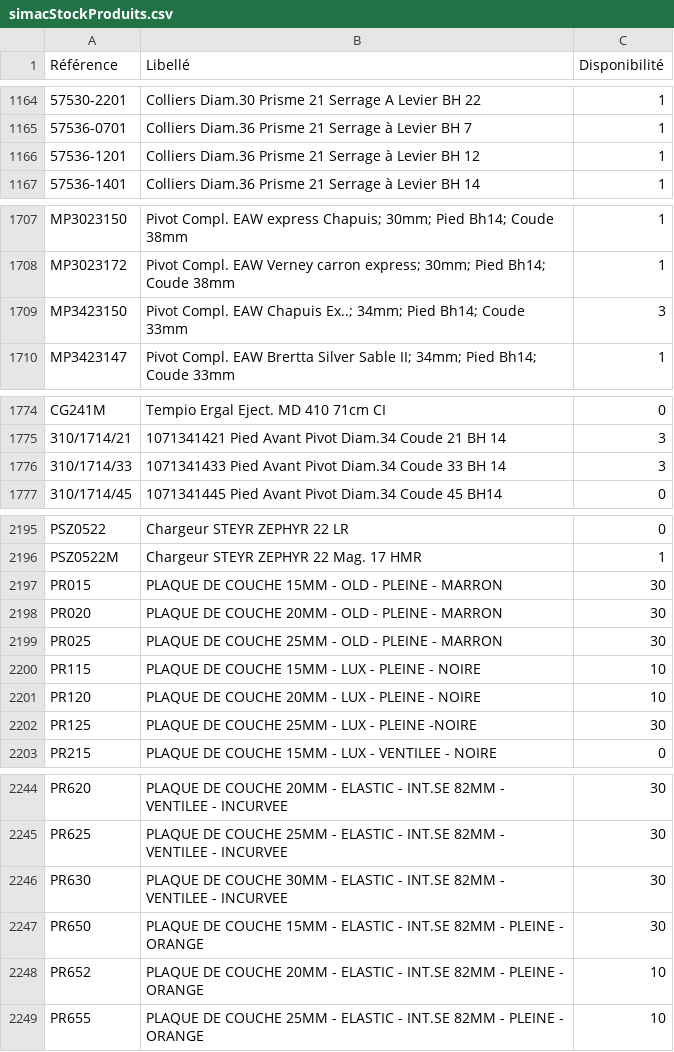
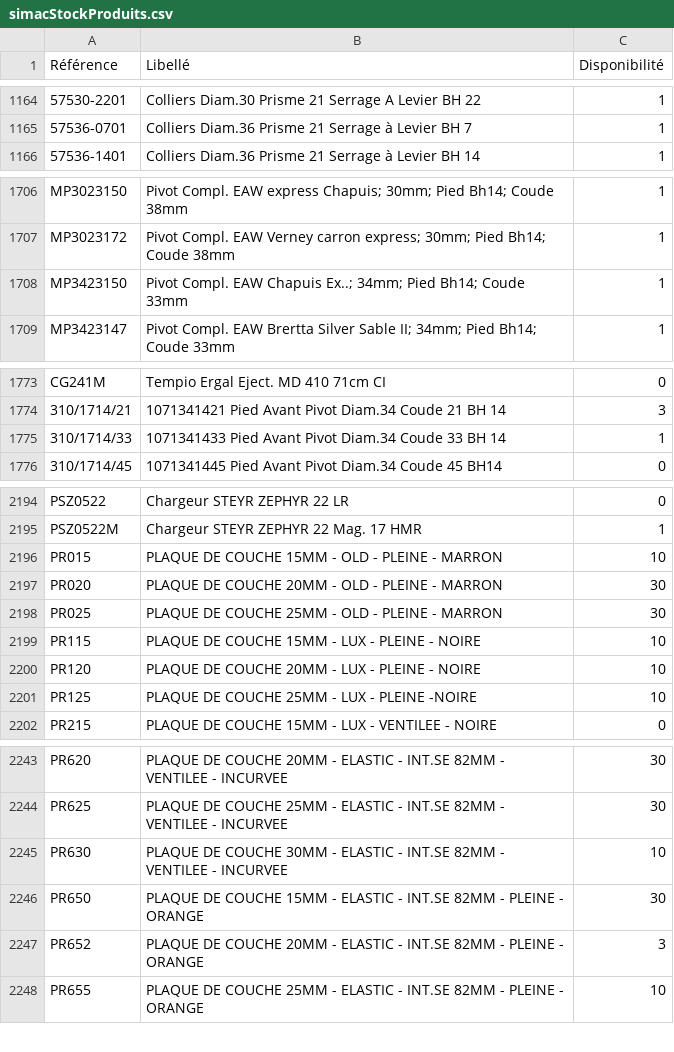
Before and after one commit to Jonathan-djimbi/arsenal-pro, a CSV file: suppliers/simacStockProduits.csv, drawn as a sheet; only a part is shown, gaps mark what is left out; removed rows and columns are numbered as before the commit, all else as after; the diff covers the shown part only; the diff names each change by its address in the sheet, - before the commit and + after, or states it on an @@ line.

```diff
--- a/suppliers/simacStockProduits.csv
+++ b/suppliers/simacStockProduits.csv
-row 1166: 57536-1201 | Colliers Diam.36 Prisme 21 Serrage à Levier BH 12 | 1
-C1708 (Disponibilité): 3
+C1708 (Disponibilité): 1
-C1775 (Disponibilité): 3
+C1775 (Disponibilité): 1
-C2196 (Disponibilité): 30
+C2196 (Disponibilité): 10
-C2201 (Disponibilité): 30
+C2201 (Disponibilité): 10
-C2245 (Disponibilité): 30
+C2245 (Disponibilité): 10
-C2247 (Disponibilité): 10
+C2247 (Disponibilité): 3
```
Also changed, not shown: 13 edited cells elsewhere in this file, suppliers/europarmStockProduits.csv, 5 other files.
